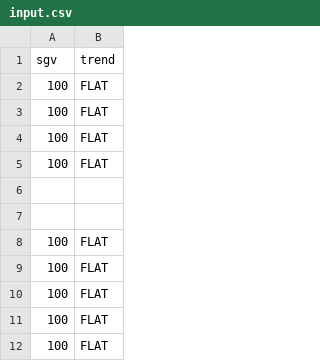
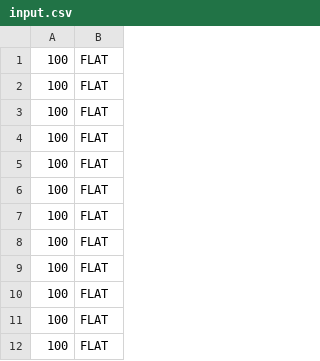
Before and after one commit to dnguyen19899/testsweet, a CSV file: input.csv, drawn as a sheet; only a part is shown.

```diff
--- a/input.csv
+++ b/input.csv
@@ -1,2 +1 @@
-sgv,trend
 100,FLAT
@@ -5,4 +4,5 @@
 100,FLAT
-,
-,
+100,FLAT
+100,FLAT
+100,FLAT
 100,FLAT
```
Also changed, not shown: 4 other files.
